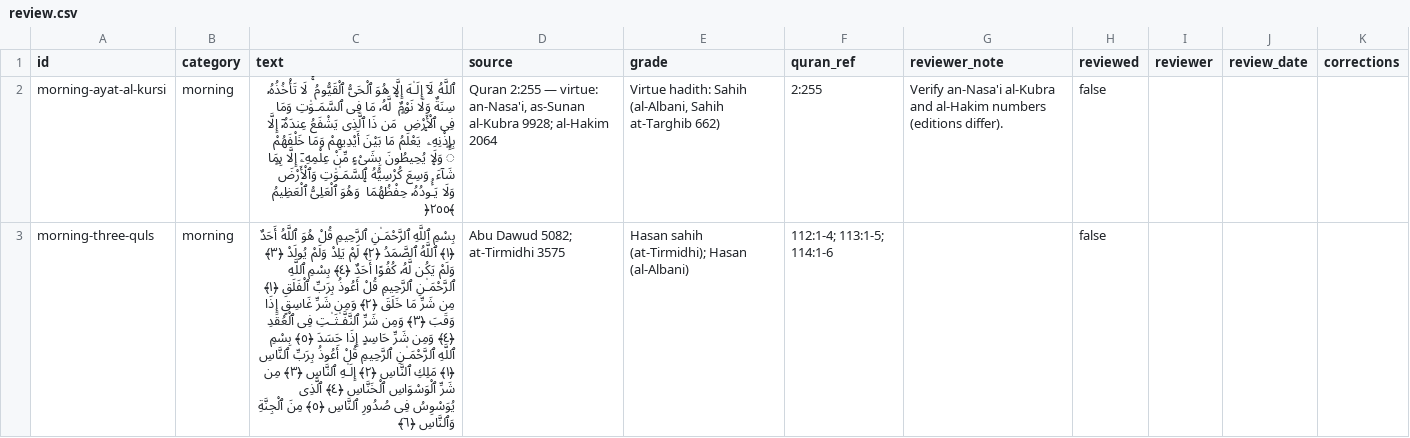
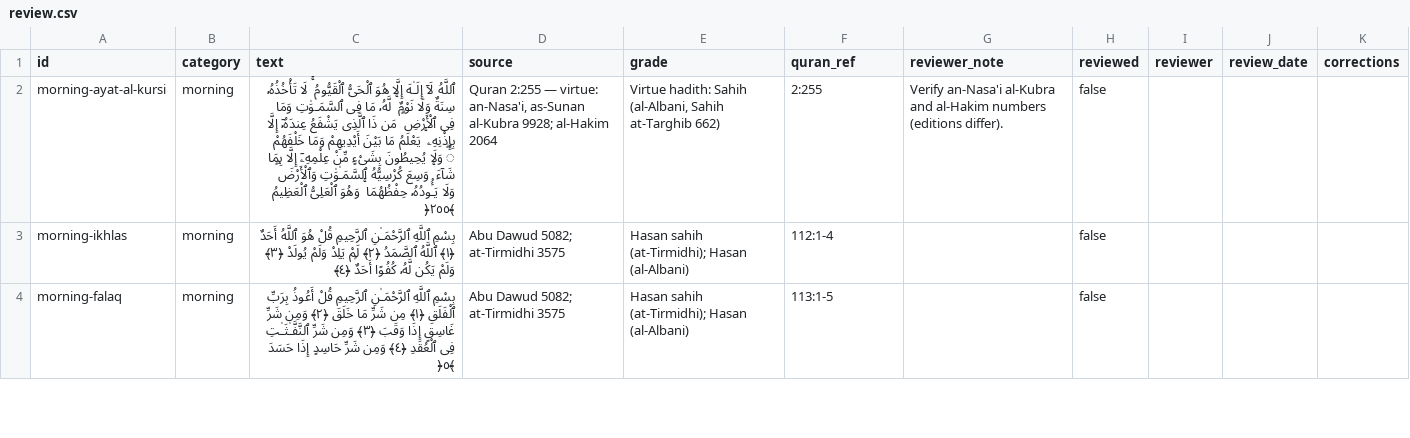
Before and after one commit to abdullahghoraba/MuslimFriend, a CSV file: content/review.csv, drawn as a sheet; only a part is shown; the diff covers the shown part only; the diff names each change by its address in the sheet, - before the commit and + after, or states it on an @@ line.

```diff
--- a/content/review.csv
+++ b/content/review.csv
-A3 (id): morning-three-quls
+A3 (id): morning-ikhlas
-C3 (text): …أَحَدٌۢ ﴿٤﴾ بِسْمِ ٱللَّهِ ٱلرَّحْمَـٰنِ ٱلرَّحِيمِ قُلْ أَعُوذُ بِرَبِّ ٱلْفَلَقِ ﴿١﴾ مِن شَرِّ مَا خَلَقَ ﴿٢﴾ وَمِن شَرِّ غَاسِقٍ إِذَا وَقَبَ ﴿٣﴾ وَمِن شَرِّ ٱلنَّفَّـٰثَـٰتِ فِى ٱلْعُقَدِ ﴿٤﴾ وَمِن شَرِّ حَاسِدٍ إِذَا حَسَدَ ﴿٥﴾ بِسْمِ ٱللَّهِ ٱلرَّحْمَـٰنِ ٱلرَّحِيمِ قُلْ أَعُوذُ بِرَبِّ ٱلنَّاسِ ﴿١﴾ مَلِكِ ٱلنَّاسِ ﴿٢﴾ إِلَـٰهِ ٱلنَّاسِ ﴿٣﴾ مِن شَرِّ ٱلْوَسْوَاسِ ٱلْخَنَّاسِ ﴿٤﴾ ٱلَّذِى يُوَسْوِسُ فِى صُدُورِ ٱلنَّاسِ ﴿٥﴾ مِنَ ٱلْجِنَّةِ وَٱلنَّاسِ ﴿٦﴾
+C3 (text): …أَحَدٌۢ ﴿٤﴾
-F3 (quran_ref): 112:1-4; 113:1-5; 114:1-6
+F3 (quran_ref): 112:1-4
+row 4: morning-falaq | morning | بِسْمِ ٱللَّهِ ٱلرَّحْمَـٰنِ ٱلرَّحِيمِ قُلْ أَعُوذُ بِرَبِّ ٱلْفَلَقِ ﴿١﴾ مِن شَرِّ مَا خَلَقَ ﴿٢﴾ وَمِن شَرِّ غَاسِقٍ إِذَا وَقَبَ ﴿٣﴾ وَمِن شَرِّ ٱلنَّفَّـٰثَـٰتِ فِى ٱلْعُقَدِ ﴿٤﴾ وَمِن شَرِّ حَاسِدٍ إِذَا حَسَدَ ﴿٥﴾ | Abu Dawud 5082; at-Tirmidhi 3575 | Hasan sahih (at-Tirmidhi); Hasan (al-Albani) | 113:1-5 |  | false
```
Also changed, not shown: 3 added rows and 3 edited cells elsewhere in this file, 4 other files.
